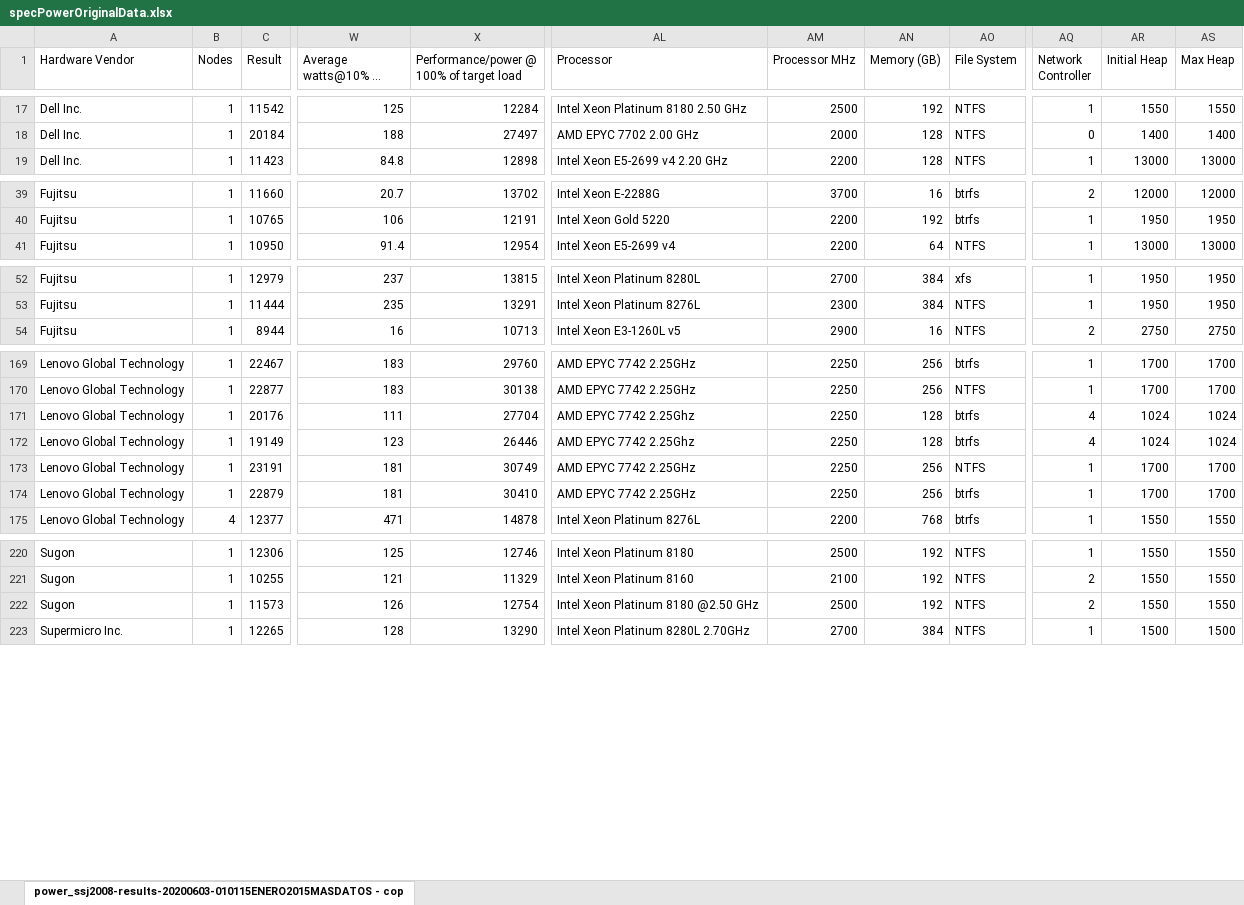
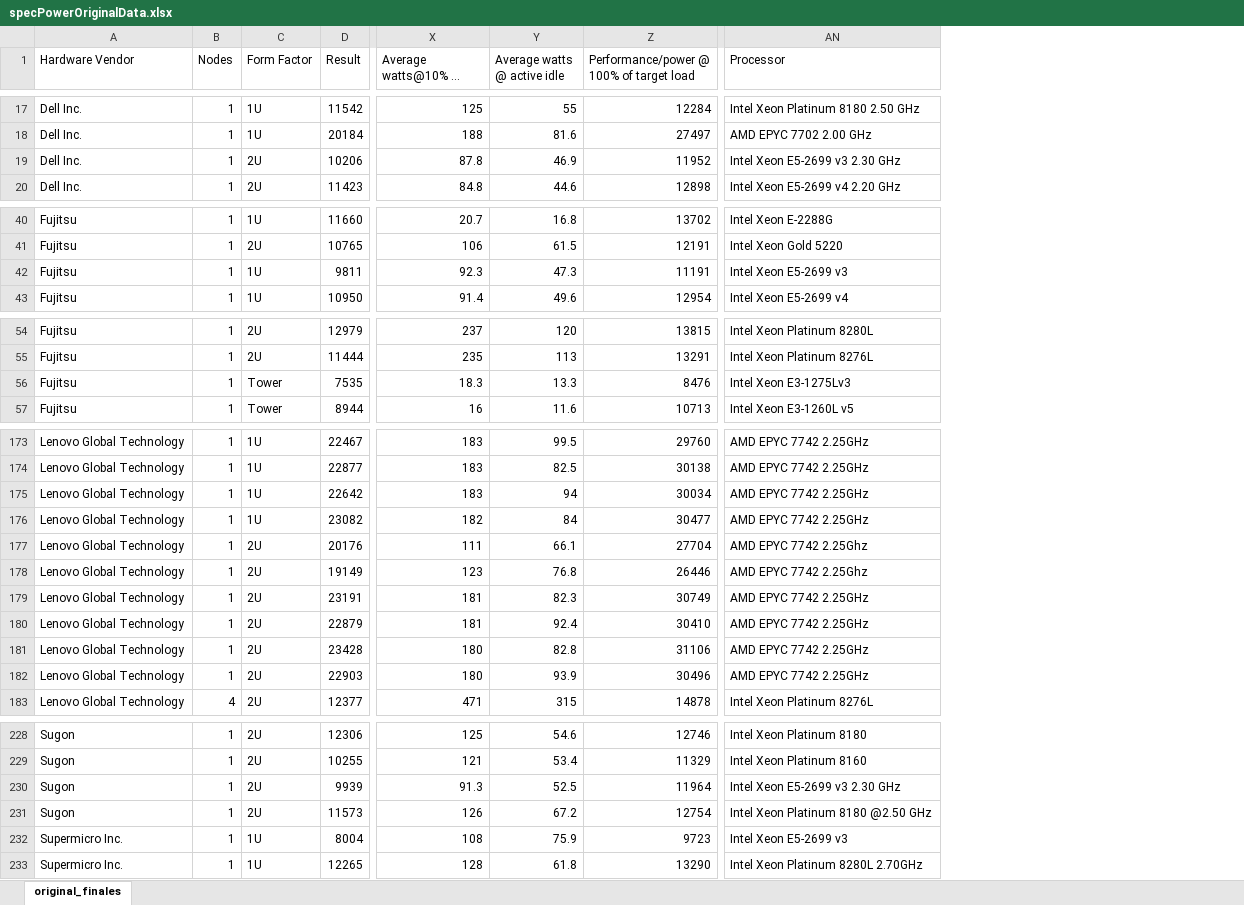
Before and after one commit to eduard2diaz/specPower, an Excel workbook: Data/specPowerOriginalData.xlsx, sheet original_finales, drawn as a sheet; only a part is shown, gaps mark what is left out; long unchanged cells end in …; values as stored, in another font and other column widths than the file's, no borders; removed rows and columns are numbered as before the commit, all else as after; rows hold the shown columns only; the diff covers the shown part only; the diff names each change by its address in the sheet, - before the commit and + after, or states it on an @@ line.

```diff
--- a/Data/specPowerOriginalData.xlsx (sheet original_finales)
+++ b/Data/specPowerOriginalData.xlsx (sheet original_finales)
-sheet tab: power_ssj2008-results-20200603-010115ENERO2015MASDATOS - cop
+sheet tab: original_finales
+column C (Form Factor), rows 17-18: 1U | 1U; row 20: 2U; rows 40-41: 1U | 2U; row 43: 1U; rows 54-55: 2U | 2U; row 57: Tower; rows 173-174: 1U | 1U; rows 177-180: all 2U; row 183: 2U; rows 228-229: 2U | 2U; row 231: 2U; row 233: 1U
+column Y (Average watts @ active idle), rows 17-18: 55 | 81.6; row 20: 44.6; rows 40-41: 16.8 | 61.5; row 43: 49.6; rows 54-55: 120 | 113; row 57: 11.6; rows 173-174: 99.5 | 82.5; rows 177-180: 66.1 | 76.8 | 82.3 | 92.4; row 183: 315; rows 228-229: 54.6 | 53.4; row 231: 67.2; row 233: 61.8
-column AM (Processor MHz), rows 17-19: 2500 | 2000 | 2200; rows 39-41: 3700 | 2200 | 2200; rows 52-54: 2700 | 2300 | 2900; rows 169-175: 2250 | 2250 | 2250 | 2250 | 2250 | 2250 | 2200; rows 220-223: 2500 | 2100 | 2500 | 2700
-column AN (Memory (GB)), rows 17-19: 192 | 128 | 128; rows 39-41: 16 | 192 | 64; rows 52-54: 384 | 384 | 16; rows 169-175: 256 | 256 | 128 | 128 | 256 | 256 | 768; rows 220-223: 192 | 192 | 192 | 384
-column AO (File System), rows 17-19: all NTFS; rows 39-41: btrfs | btrfs | NTFS; rows 52-54: xfs | NTFS | NTFS; rows 169-175: btrfs | NTFS | btrfs | btrfs | NTFS | btrfs | btrfs; rows 220-223: all NTFS
-column AQ (Network Controller), rows 17-19: 1 | 0 | 1; rows 39-41: 2 | 1 | 1; rows 52-54: 1 | 1 | 2; rows 169-175: 1 | 1 | 4 | 4 | 1 | 1 | 1; rows 220-223: 1 | 2 | 2 | 1
-column AR (Initial Heap), rows 17-19: 1550 | 1400 | 13000; rows 39-41: 12000 | 1950 | 13000; rows 52-54: 1950 | 1950 | 2750; rows 169-175: 1700 | 1700 | 1024 | 1024 | 1700 | 1700 | 1550; rows 220-223: 1550 | 1550 | 1550 | 1500
-column AS (Max Heap), rows 17-19: 1550 | 1400 | 13000; rows 39-41: 12000 | 1950 | 13000; rows 52-54: 1950 | 1950 | 2750; rows 169-175: 1700 | 1700 | 1024 | 1024 | 1700 | 1700 | 1550; rows 220-223: 1550 | 1550 | 1550 | 1500
+row 19: Dell Inc. | 1 | 2U | 10206 | 87.8 | 46.9 | 11952 | Intel Xeon E5-2699 v3 2.30 GHz
+row 42: Fujitsu | 1 | 1U | 9811 | 92.3 | 47.3 | 11191 | Intel Xeon E5-2699 v3
+row 56: Fujitsu | 1 | Tower | 7535 | 18.3 | 13.3 | 8476 | Intel Xeon E3-1275Lv3
+row 175: Lenovo Global Technology | 1 | 1U | 22642 | 183 | 94 | 30034 | AMD EPYC 7742 2.25GHz
+row 176: Lenovo Global Technology | 1 | 1U | 23082 | 182 | 84 | 30477 | AMD EPYC 7742 2.25GHz
+row 181: Lenovo Global Technology | 1 | 2U | 23428 | 180 | 82.8 | 31106 | AMD EPYC 7742 2.25GHz
+row 182: Lenovo Global Technology | 1 | 2U | 22903 | 180 | 93.9 | 30496 | AMD EPYC 7742 2.25GHz
+row 230: Sugon | 1 | 2U | 9939 | 91.3 | 52.5 | 11964 | Intel Xeon E5-2699 v3 2.30 GHz
+row 232: Supermicro Inc. | 1 | 1U | 8004 | 108 | 75.9 | 9723 | Intel Xeon E5-2699 v3
```
Also changed, not shown: 1 added row and 2 edited cells elsewhere in this sheet, 2 other files.
